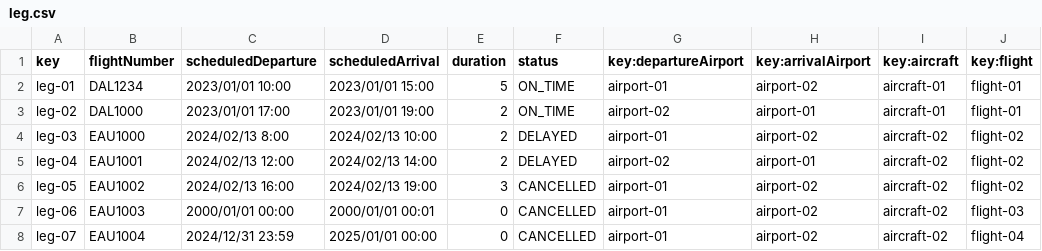
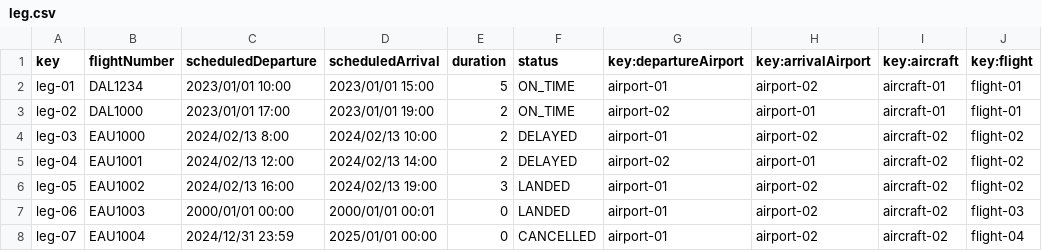
Before and after one commit to DP2-C1-027/AirNav-Logistics-C3, a CSV file: src/main/resources/WEB-INF/data/sample/leg.csv, drawn as a sheet.

Commit message:
Se fixea unos datasets

```diff
--- a/src/main/resources/WEB-INF/data/sample/leg.csv
+++ b/src/main/resources/WEB-INF/data/sample/leg.csv
@@ -5,4 +5,4 @@ leg-03,EAU1000,2024/02/13 8:00,2024/02/13 10:00,2,DELAYED,airport-01,airport-02,
 leg-04,EAU1001,2024/02/13 12:00,2024/02/13 14:00,2,DELAYED,airport-02,airport-01,aircraft-02,flight-02
-leg-05,EAU1002,2024/02/13 16:00,2024/02/13 19:00,3,CANCELLED,airport-01,airport-02,aircraft-02,flight-02
-leg-06,EAU1003,2000/01/01 00:00,2000/01/01 00:01,0,CANCELLED,airport-01,airport-02,aircraft-02,flight-03
+leg-05,EAU1002,2024/02/13 16:00,2024/02/13 19:00,3,LANDED,airport-01,airport-02,aircraft-02,flight-02
+leg-06,EAU1003,2000/01/01 00:00,2000/01/01 00:01,0,LANDED,airport-01,airport-02,aircraft-02,flight-03
 leg-07,EAU1004,2024/12/31 23:59,2025/01/01 00:00,0,CANCELLED,airport-01,airport-02,aircraft-02,flight-04
```
Also changed, not shown: src/main/resources/WEB-INF/data/sample/flightAssignment.csv, 3 other files.
